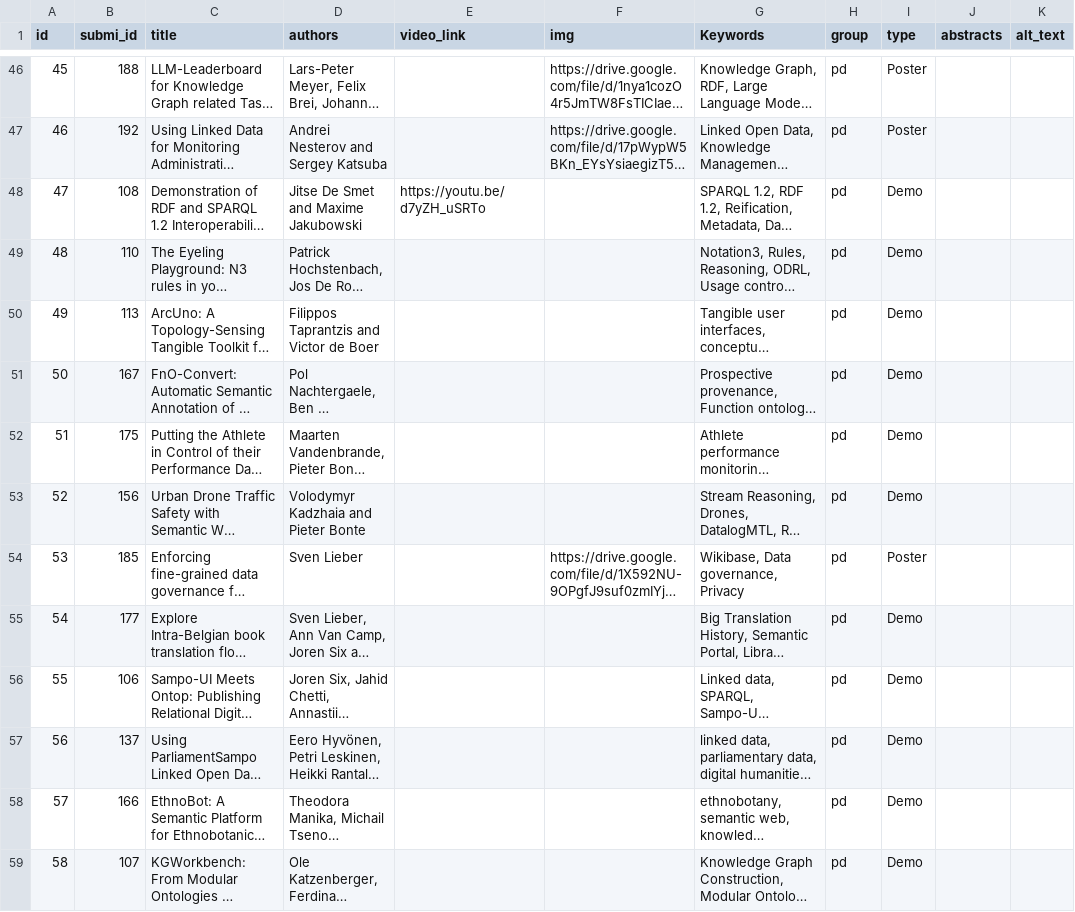
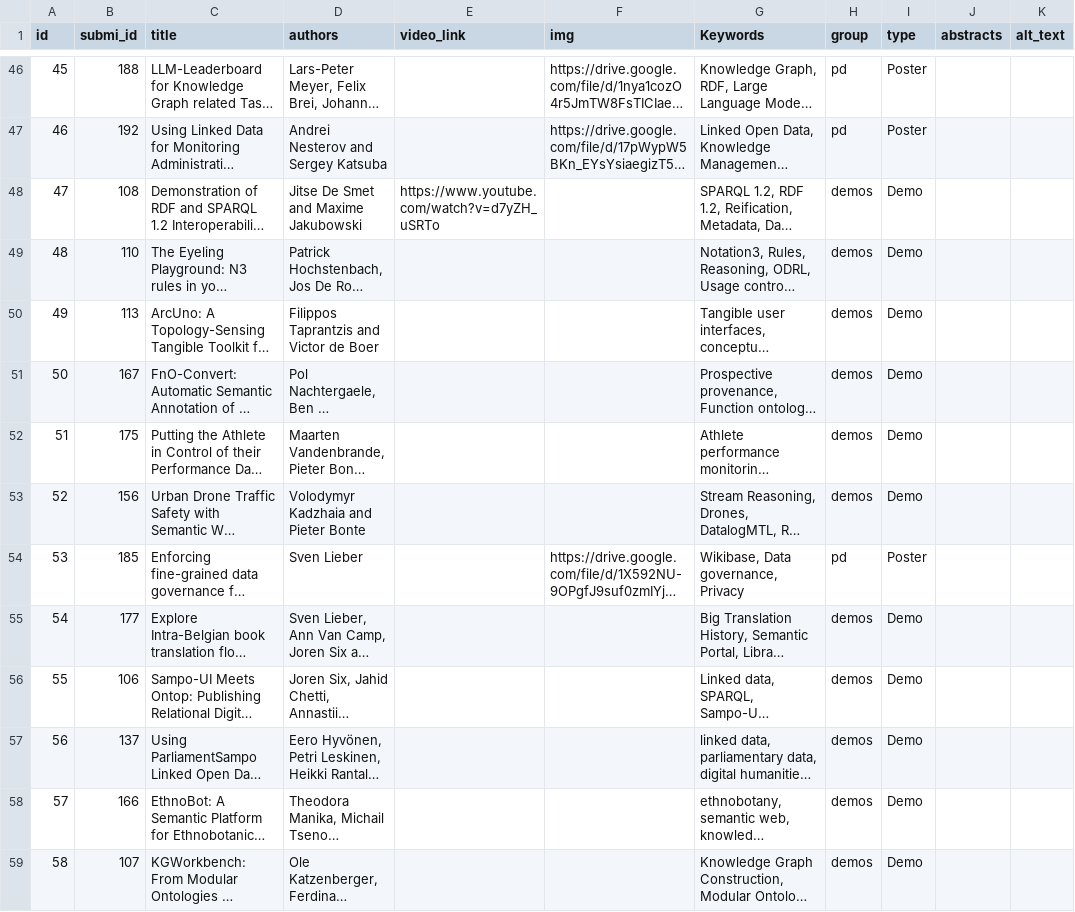
Before and after one commit to SEMANTiCS-org/2026-semantics-org.github.io, a CSV file: content/p&d.csv, drawn as a sheet; only a part is shown, gaps mark what is left out; long unchanged cells end in …; the diff covers the shown part only; the diff names each change by its address in the sheet, - before the commit and + after, or states it on an @@ line.

Commit message:
updated source

```diff
--- a/content/p&d.csv
+++ b/content/p&d.csv
-E48 (video_link): https://youtu.be/d7yZH_uSRTo
+E48 (video_link): https://www.youtube.com/watch?v=d7yZH_uSRTo
-H48:H53 (group): pd
+H48:H53 (group): demos
-H55:H59 (group): pd
+H55:H59 (group): demos
```
Also changed, not shown: 12 edited cells elsewhere in this file.
